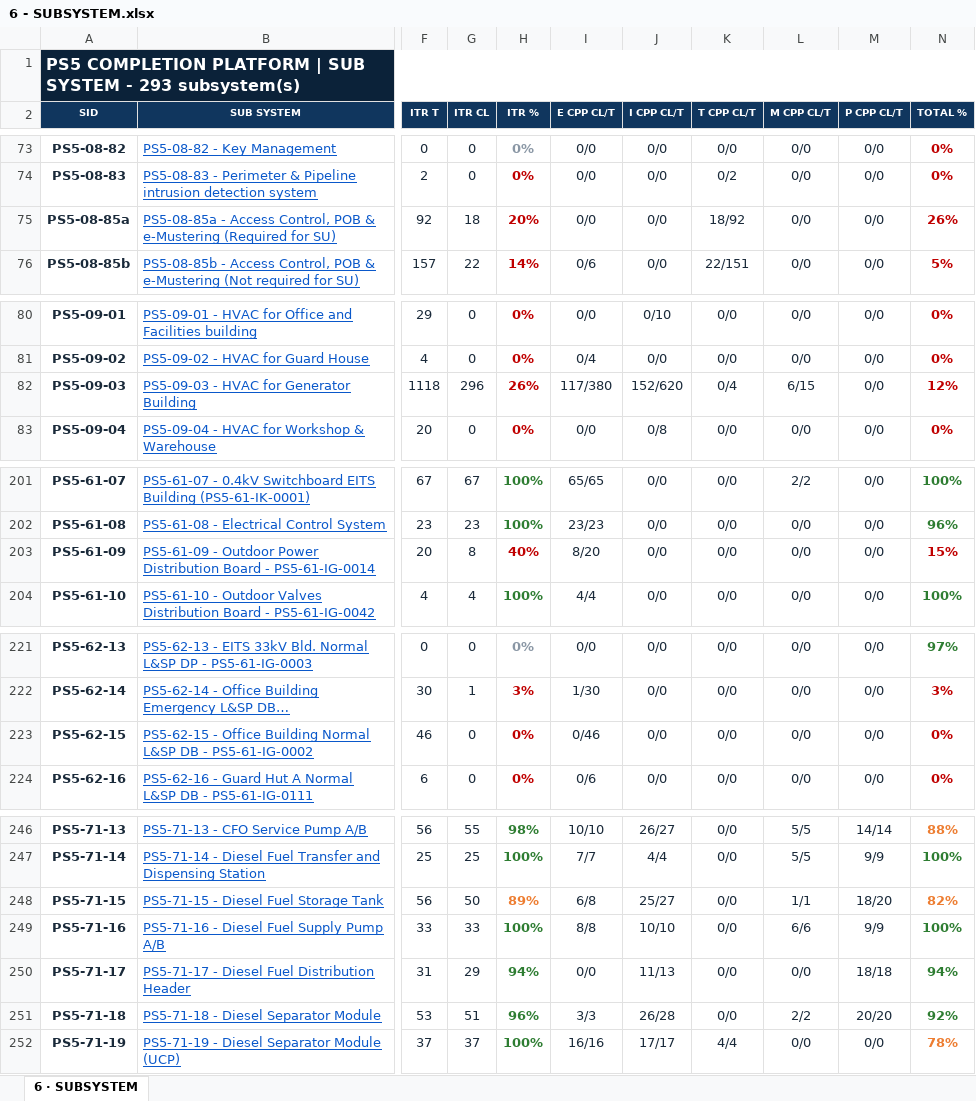
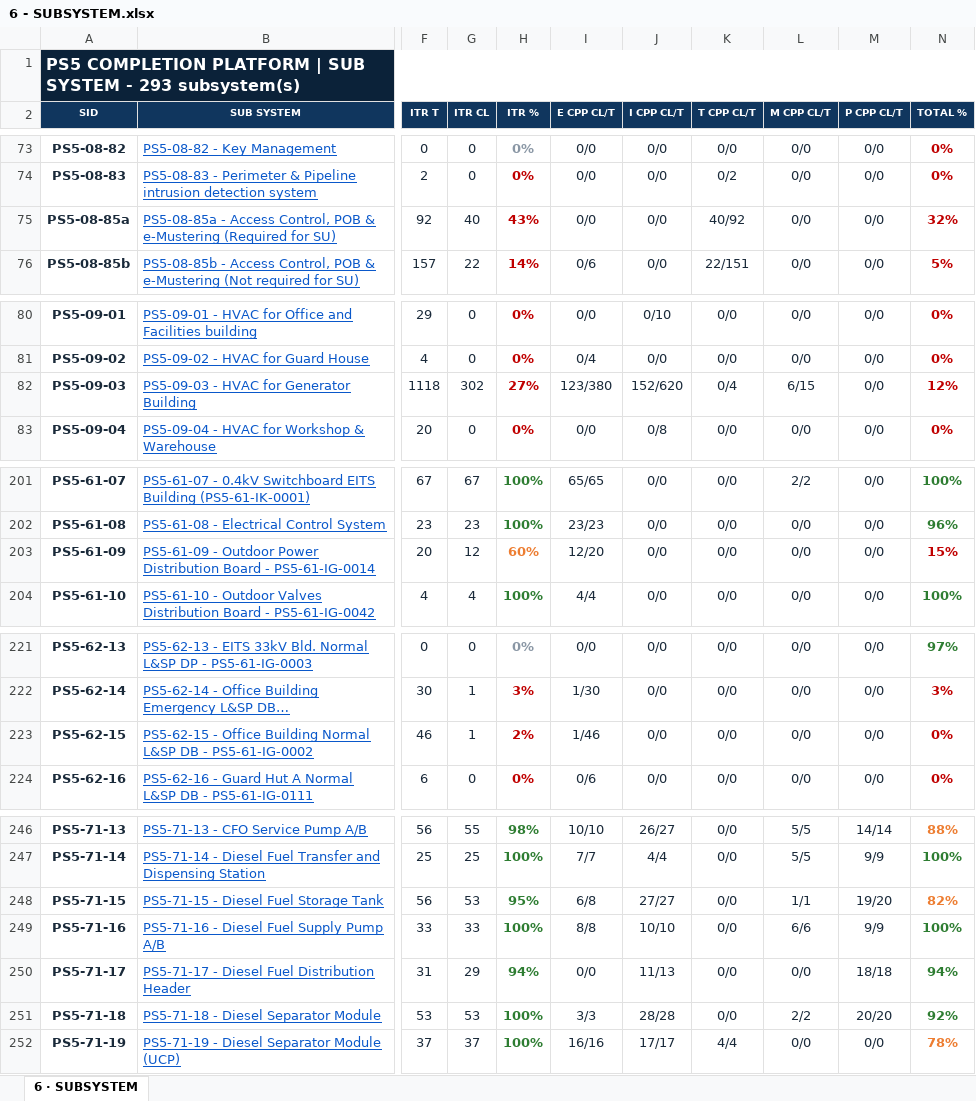
Before and after one commit to Mohamedgawad1/PS5-COMPLETION-PLATFORM, an Excel workbook: EXCEL/6 - SUBSYSTEM.xlsx, sheet 6 · SUBSYSTEM, drawn as a sheet; only a part is shown, gaps mark what is left out; long unchanged cells end in …; values as stored, in another font and other column widths than the file's, no borders; the diff covers the shown part only; the diff names each change by its address in the sheet, - before the commit and + after, or states it on an @@ line.

```diff
--- a/EXCEL/6 - SUBSYSTEM.xlsx (sheet 6 · SUBSYSTEM)
+++ b/EXCEL/6 - SUBSYSTEM.xlsx (sheet 6 · SUBSYSTEM)
-G75 (ITR CL): 18
+G75 (ITR CL): 40
-H75 (ITR %): 20%
+H75 (ITR %): 43%
-K75 (T CPP CL/T): 18/92
+K75 (T CPP CL/T): 40/92
-N75 (TOTAL %): 26%
+N75 (TOTAL %): 32%
-G82 (ITR CL): 296
+G82 (ITR CL): 302
-H82 (ITR %): 26%
+H82 (ITR %): 27%
-I82 (E CPP CL/T): 117/380
+I82 (E CPP CL/T): 123/380
-G203 (ITR CL): 8
+G203 (ITR CL): 12
-H203 (ITR %): 40%
+H203 (ITR %): 60%
-H203 text colour: #C00000
+H203 text colour: #ED7D31
-I203 (E CPP CL/T): 8/20
+I203 (E CPP CL/T): 12/20
-G223 (ITR CL): 0
+G223 (ITR CL): 1
-H223 (ITR %): 0%
+H223 (ITR %): 2%
-I223 (E CPP CL/T): 0/46
+I223 (E CPP CL/T): 1/46
-G248 (ITR CL): 50
+G248 (ITR CL): 53
-H248 (ITR %): 89%
+H248 (ITR %): 95%
-H248 text colour: #ED7D31
+H248 text colour: #2E7D32
-J248 (I CPP CL/T): 25/27
+J248 (I CPP CL/T): 27/27
-M248 (P CPP CL/T): 18/20
+M248 (P CPP CL/T): 19/20
-G251 (ITR CL): 51
+G251 (ITR CL): 53
-H251 (ITR %): 96%
+H251 (ITR %): 100%
-J251 (I CPP CL/T): 26/28
+J251 (I CPP CL/T): 28/28
```
Also changed, not shown: 36 edited cells and cell formats elsewhere in this sheet, EXCEL/1 - DASHBOARD.xlsx, EXCEL/2 - RFC PROGRESS.xlsx, 8 other files.
